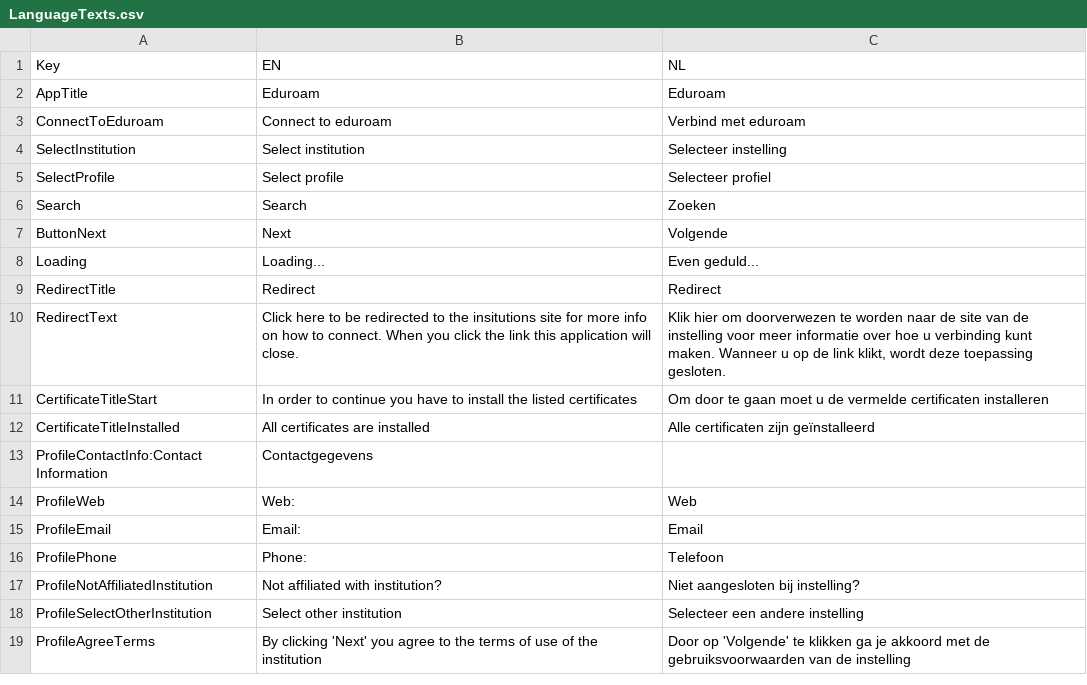
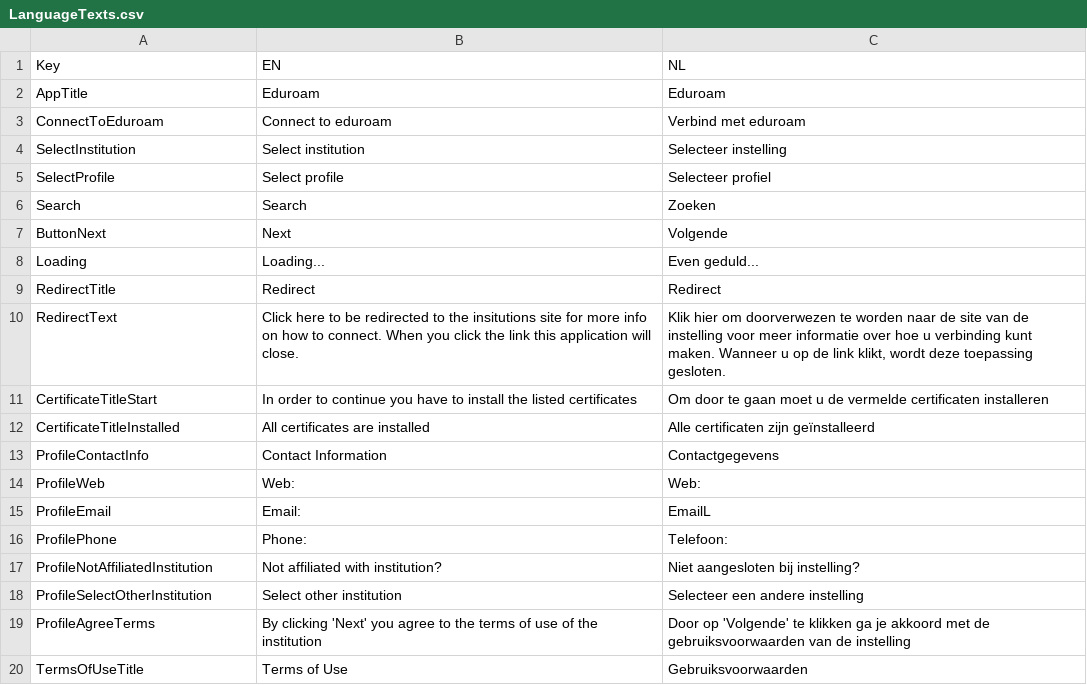
Before and after one commit to geteduroam/windows-app, a CSV file: App.Library/Language/LanguageTexts.csv, drawn as a sheet.

Commit message:
Added TermsOfUse Make Next Async

```diff
--- a/App.Library/Language/LanguageTexts.csv
+++ b/App.Library/Language/LanguageTexts.csv
@@ -12,6 +12,6 @@ CertificateTitleStart;In order to continue you have to install the listed certif
 CertificateTitleInstalled;All certificates are installed;Alle certificaten zijn geïnstalleerd
-ProfileContactInfo:Contact Information;Contactgegevens
-ProfileWeb;Web:;Web;
-ProfileEmail;Email:;Email;
-ProfilePhone;Phone:;Telefoon
+ProfileContactInfo;Contact Information;Contactgegevens
+ProfileWeb;Web:;Web:
+ProfileEmail;Email:;EmailL
+ProfilePhone;Phone:;Telefoon:
 ProfileNotAffiliatedInstitution;Not affiliated with institution?;Niet aangesloten bij instelling?
@@ -19 +19,2 @@ ProfileSelectOtherInstitution;Select other institution;Selecteer een andere inst
 ProfileAgreeTerms;By clicking 'Next' you agree to the terms of use of the institution;Door op 'Volgende' te klikken ga je akkoord met de gebruiksvoorwaarden van de instelling
+TermsOfUseTitle;Terms of Use;Gebruiksvoorwaarden
```
Also changed, not shown: 11 other files.
